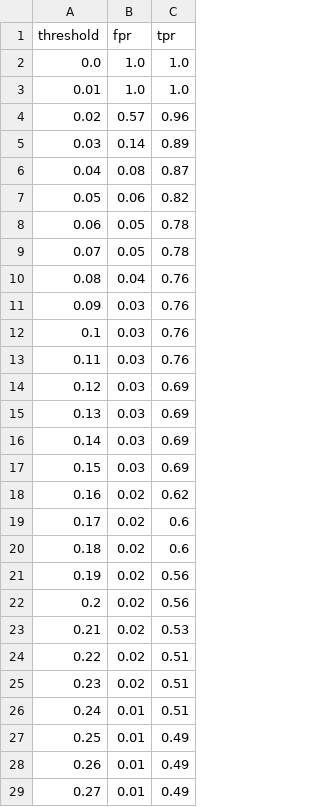
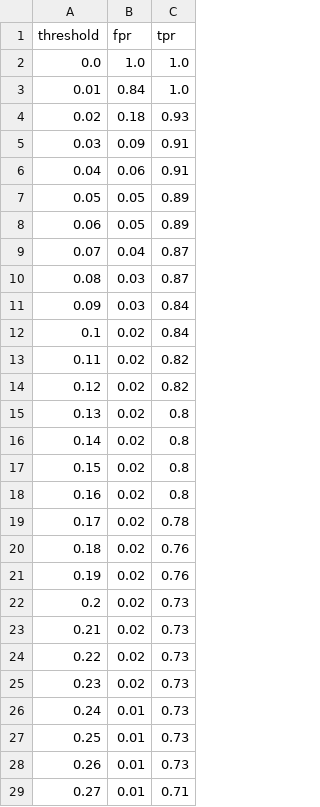
Before and after one commit to Waqar351/SMM_Journal_Paper, a CSV file: trainedArtifacts/spambase/1/0.050000/calibrated_tprfpr_spambase_0.050000.csv, drawn as a sheet; only a part is shown; the diff covers the shown part only.

```diff
--- a/trainedArtifacts/spambase/1/0.050000/calibrated_tprfpr_spambase_0.050000.csv
+++ b/trainedArtifacts/spambase/1/0.050000/calibrated_tprfpr_spambase_0.050000.csv
@@ -2,28 +2,28 @@ threshold,fpr,tpr
 0.0,1.0,1.0
-0.01,1.0,1.0
-0.02,0.57,0.96
-0.03,0.14,0.89
-0.04,0.08,0.87
-0.05,0.06,0.82
-0.06,0.05,0.78
-0.07,0.05,0.78
-0.08,0.04,0.76
-0.09,0.03,0.76
-0.1,0.03,0.76
-0.11,0.03,0.76
-0.12,0.03,0.69
-0.13,0.03,0.69
-0.14,0.03,0.69
-0.15,0.03,0.69
-0.16,0.02,0.62
-0.17,0.02,0.6
-0.18,0.02,0.6
-0.19,0.02,0.56
-0.2,0.02,0.56
-0.21,0.02,0.53
-0.22,0.02,0.51
-0.23,0.02,0.51
-0.24,0.01,0.51
-0.25,0.01,0.49
-0.26,0.01,0.49
-0.27,0.01,0.49
+0.01,0.84,1.0
+0.02,0.18,0.93
+0.03,0.09,0.91
+0.04,0.06,0.91
+0.05,0.05,0.89
+0.06,0.05,0.89
+0.07,0.04,0.87
+0.08,0.03,0.87
+0.09,0.03,0.84
+0.1,0.02,0.84
+0.11,0.02,0.82
+0.12,0.02,0.82
+0.13,0.02,0.8
+0.14,0.02,0.8
+0.15,0.02,0.8
+0.16,0.02,0.8
+0.17,0.02,0.78
+0.18,0.02,0.76
+0.19,0.02,0.76
+0.2,0.02,0.73
+0.21,0.02,0.73
+0.22,0.02,0.73
+0.23,0.02,0.73
+0.24,0.01,0.73
+0.25,0.01,0.73
+0.26,0.01,0.73
+0.27,0.01,0.71
```
Also changed, not shown: 103 edited cells elsewhere in this file, trainedArtifacts/spambase/1/0.050000/calibrated_scores_training_spambase_0.050000.csv, trainedArtifacts/spambase/1/0.050000/scores_training_spambase_0.050000.csv, 22 other files.
